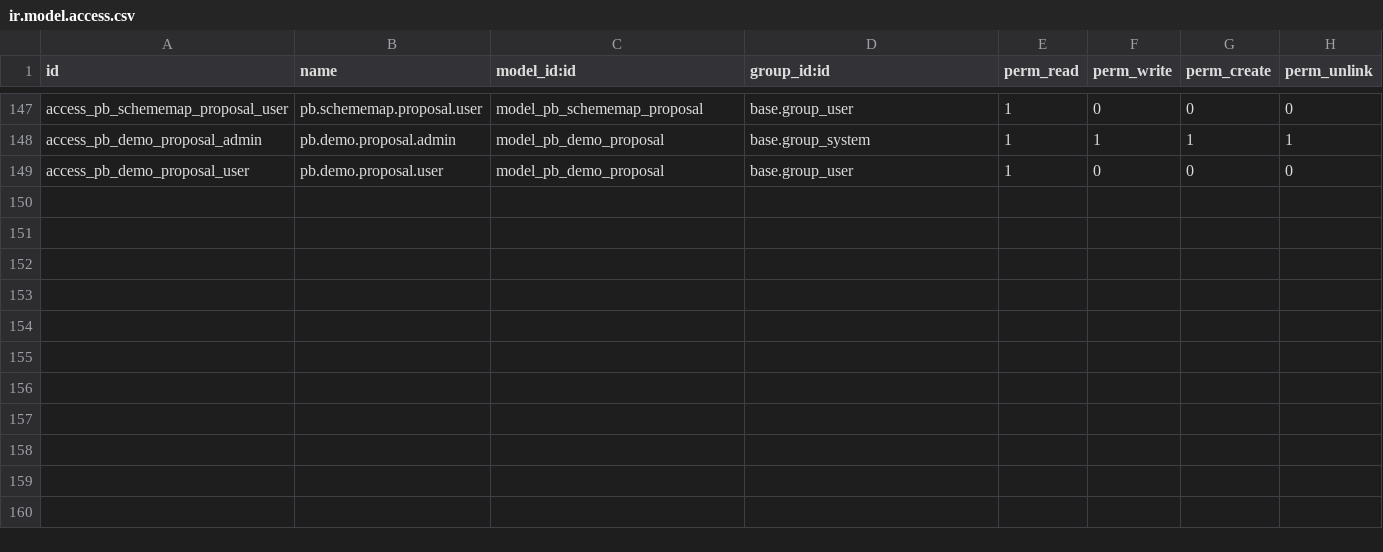
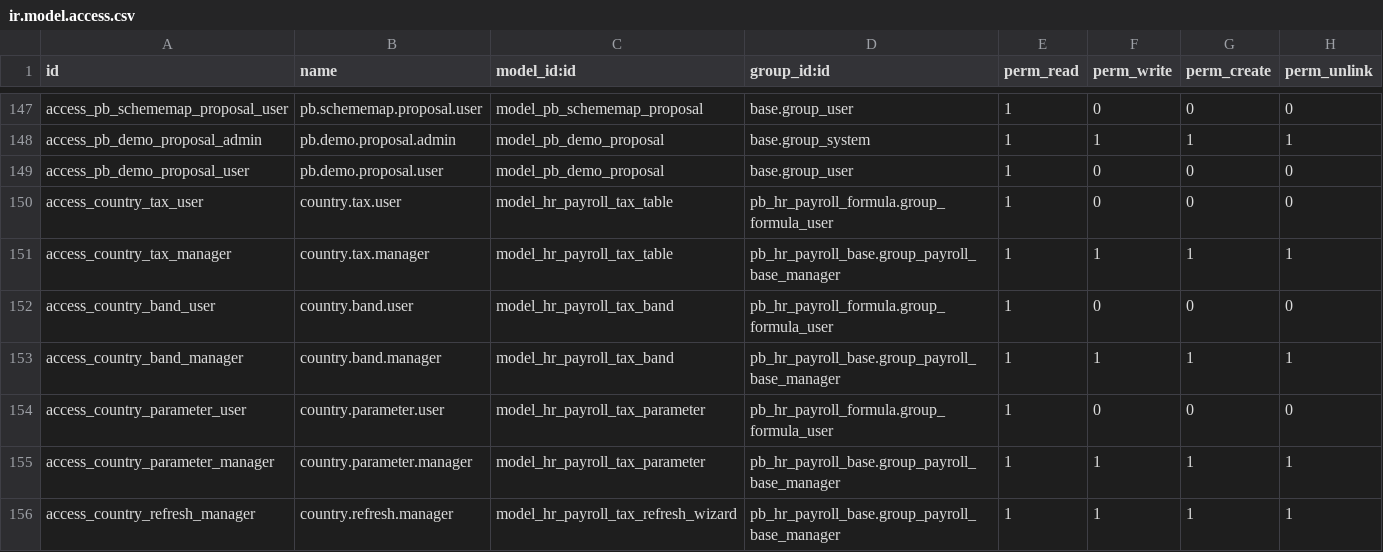
Before and after one commit to biztinct/gitlocal, a CSV file: pb_hr_payroll_formula/security/ir.model.access.csv, drawn as a sheet; only a part is shown, gaps mark what is left out; the diff names each change by its address in the sheet, - before the commit and + after, or states it on an @@ line.

Commit message:
feat(payroll): map country tax editions to consolidated Indonesia formulas

```diff
--- a/pb_hr_payroll_formula/security/ir.model.access.csv
+++ b/pb_hr_payroll_formula/security/ir.model.access.csv
+row 150: access_country_tax_user | country.tax.user | model_hr_payroll_tax_table | pb_hr_payroll_formula.group_formula_user | 1 | 0 | 0 | 0
+row 151: access_country_tax_manager | country.tax.manager | model_hr_payroll_tax_table | pb_hr_payroll_base.group_payroll_base_manager | 1 | 1 | 1 | 1
+row 152: access_country_band_user | country.band.user | model_hr_payroll_tax_band | pb_hr_payroll_formula.group_formula_user | 1 | 0 | 0 | 0
+row 153: access_country_band_manager | country.band.manager | model_hr_payroll_tax_band | pb_hr_payroll_base.group_payroll_base_manager | 1 | 1 | 1 | 1
+row 154: access_country_parameter_user | country.parameter.user | model_hr_payroll_tax_parameter | pb_hr_payroll_formula.group_formula_user | 1 | 0 | 0 | 0
+row 155: access_country_parameter_manager | country.parameter.manager | model_hr_payroll_tax_parameter | pb_hr_payroll_base.group_payroll_base_manager | 1 | 1 | 1 | 1
+row 156: access_country_refresh_manager | country.refresh.manager | model_hr_payroll_tax_refresh_wizard | pb_hr_payroll_base.group_payroll_base_manager | 1 | 1 | 1 | 1
```
Also changed, not shown: 19 other files.
